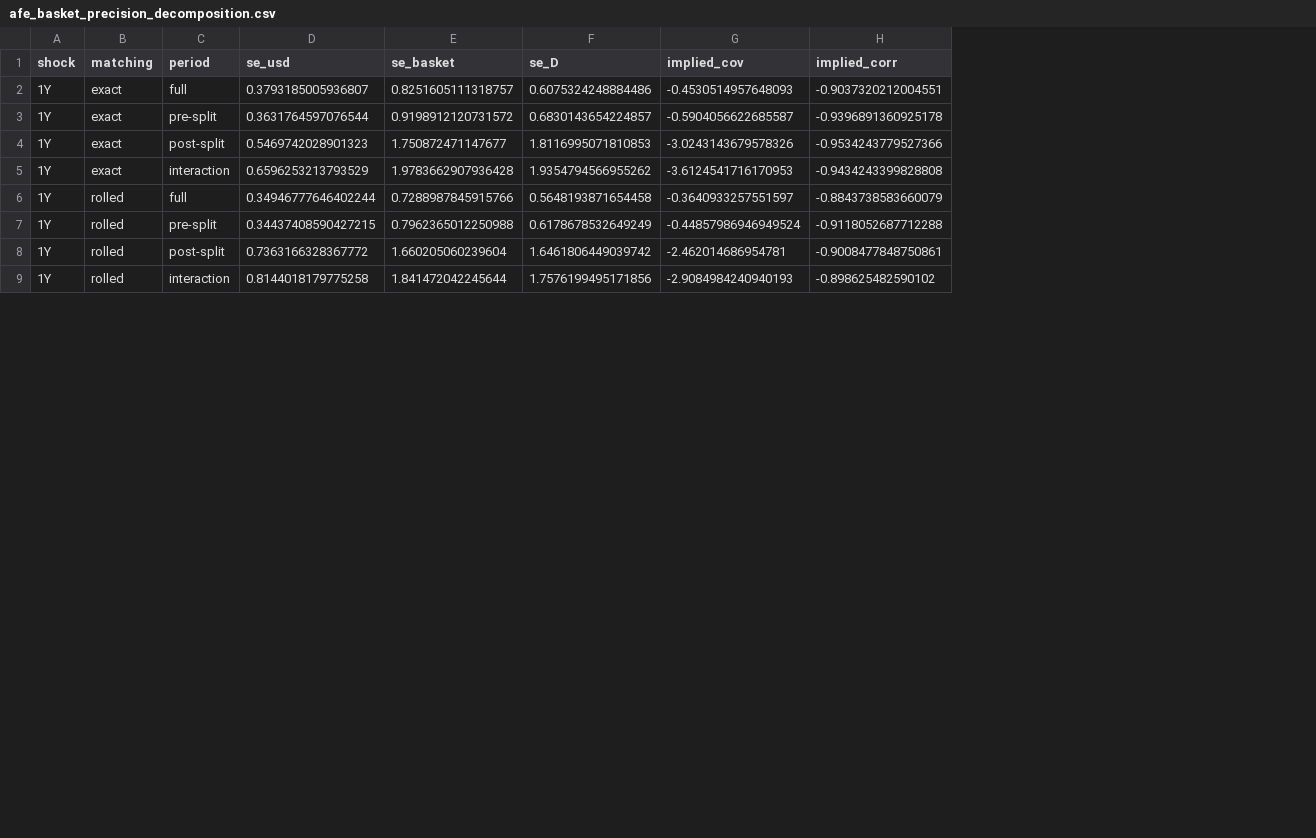
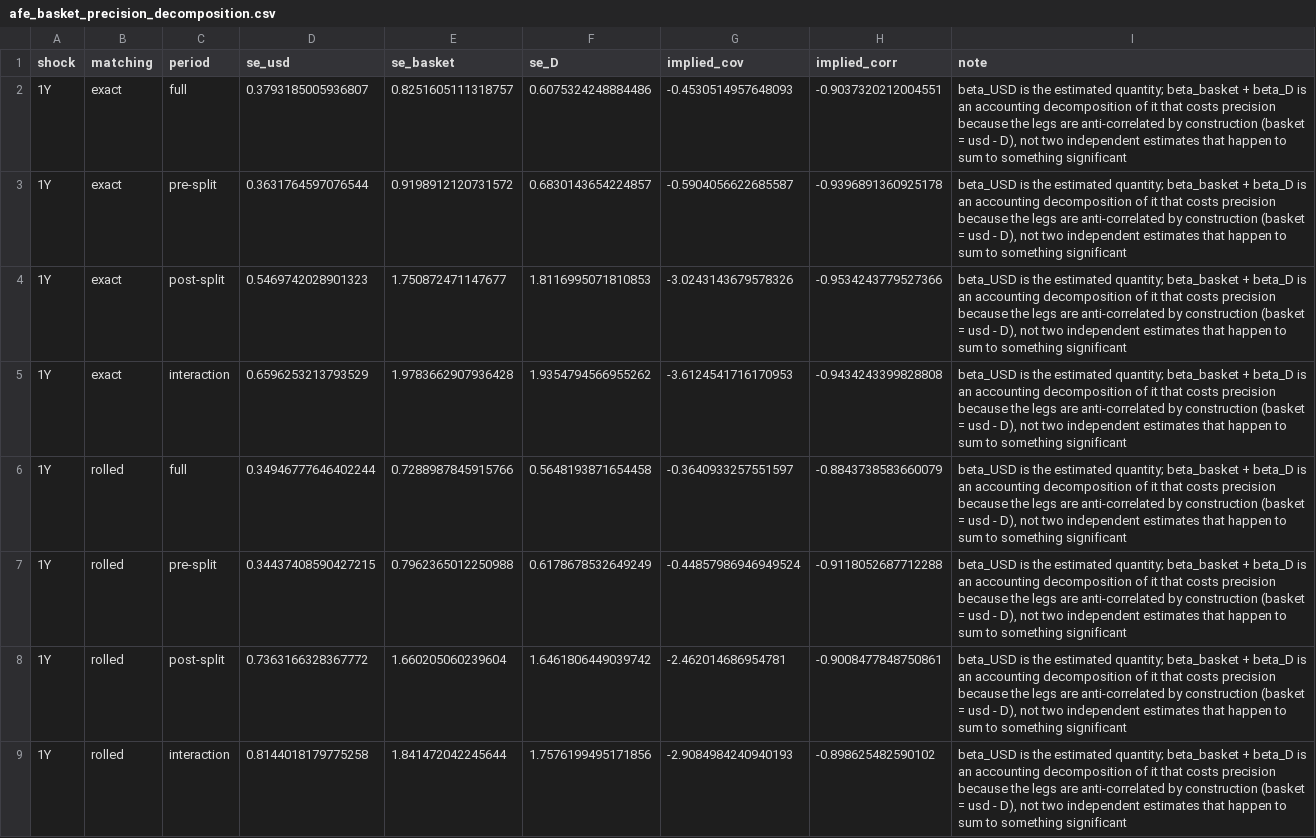
Before and after one commit to haley5031/china-asean-fx-event-study, a CSV file: output/tables/afe_basket_precision_decomposition.csv, drawn as a sheet; only a part is shown; the diff names each change by its address in the sheet, - before the commit and + after, or states it on an @@ line.

```diff
--- a/output/tables/afe_basket_precision_decomposition.csv
+++ b/output/tables/afe_basket_precision_decomposition.csv
+column I (note), rows 2-9: all beta_USD is the estimated quantity; beta_basket + beta_D is an accounting decomposition of it that costs precision because the legs are anti-correlated by construction (basket = usd - D), not two independent estimates that happen to sum to something significant
```
Also changed, not shown: output/tables/afe_basket_regime_finding.csv, 3 other files.
